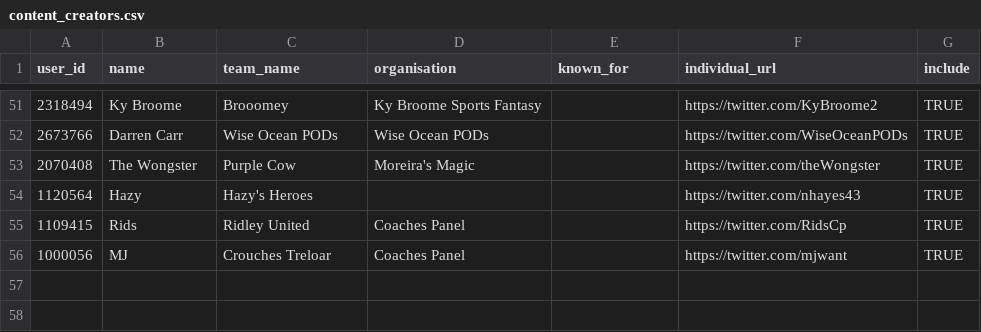
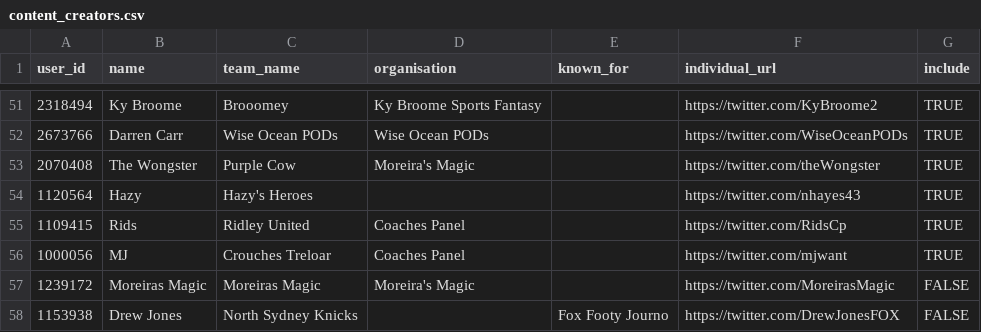
Before and after one commit to bit-in-that/data-automation, a CSV file: afl_fantasy/data/raw/content_creators.csv, drawn as a sheet; only a part is shown, gaps mark what is left out.

```diff
--- a/afl_fantasy/data/raw/content_creators.csv
+++ b/afl_fantasy/data/raw/content_creators.csv
@@ -56 +56,3 @@ user_id,name,team_name,organisation,known_for,individual_url,include
 1000056,MJ,Crouches Treloar,Coaches Panel,,https://twitter.com/mjwant,TRUE
+1239172,Moreiras Magic,Moreiras Magic,Moreira's Magic,,https://twitter.com/MoreirasMagic,FALSE
+1153938,Drew Jones,North Sydney Knicks,,Fox Footy Journo,https://twitter.com/DrewJonesFOX,FALSE
```
Also changed, not shown: 7 other files.
